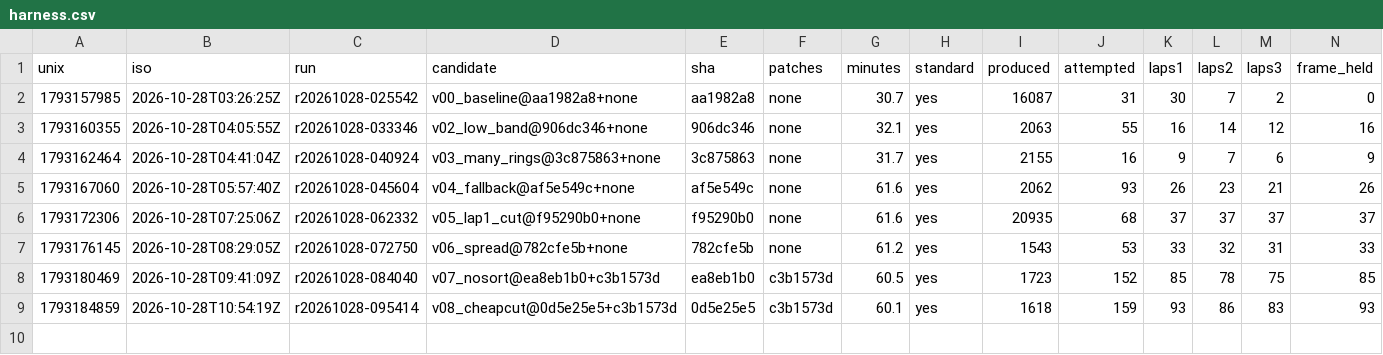
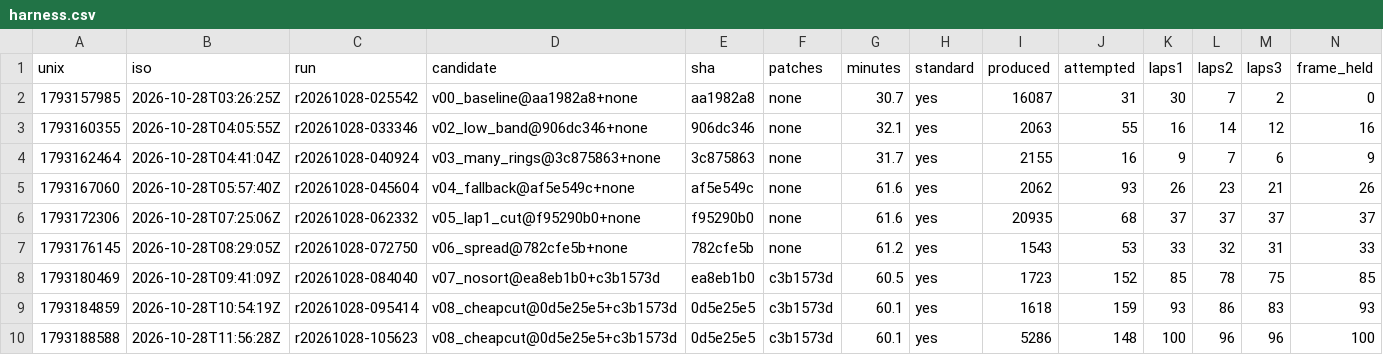
Before and after one commit to E555solver/E555, a CSV file: agent/whirlpool/20261028-0249/harness.csv, drawn as a sheet; only a part is shown; rows hold the shown columns only; the diff names each change by its address in the sheet, - before the commit and + after, or states it on an @@ line.

```diff
--- a/agent/whirlpool/20261028-0249/harness.csv
+++ b/agent/whirlpool/20261028-0249/harness.csv
+row 10: 1793188588 | 2026-10-28T11:56:28Z | r20261028-105623 | v08_cheapcut@0d5e25e5+c3b1573d | 0d5e25e5 | c3b1573d | 60.1 | yes | 5286 | 148 | 100 | 96 | 96 | 100
```
Also changed, not shown: agent/whirlpool/20261028-0249/best_boards.csv, agent/whirlpool/20261028-0249/runs.csv, 8 other files.
